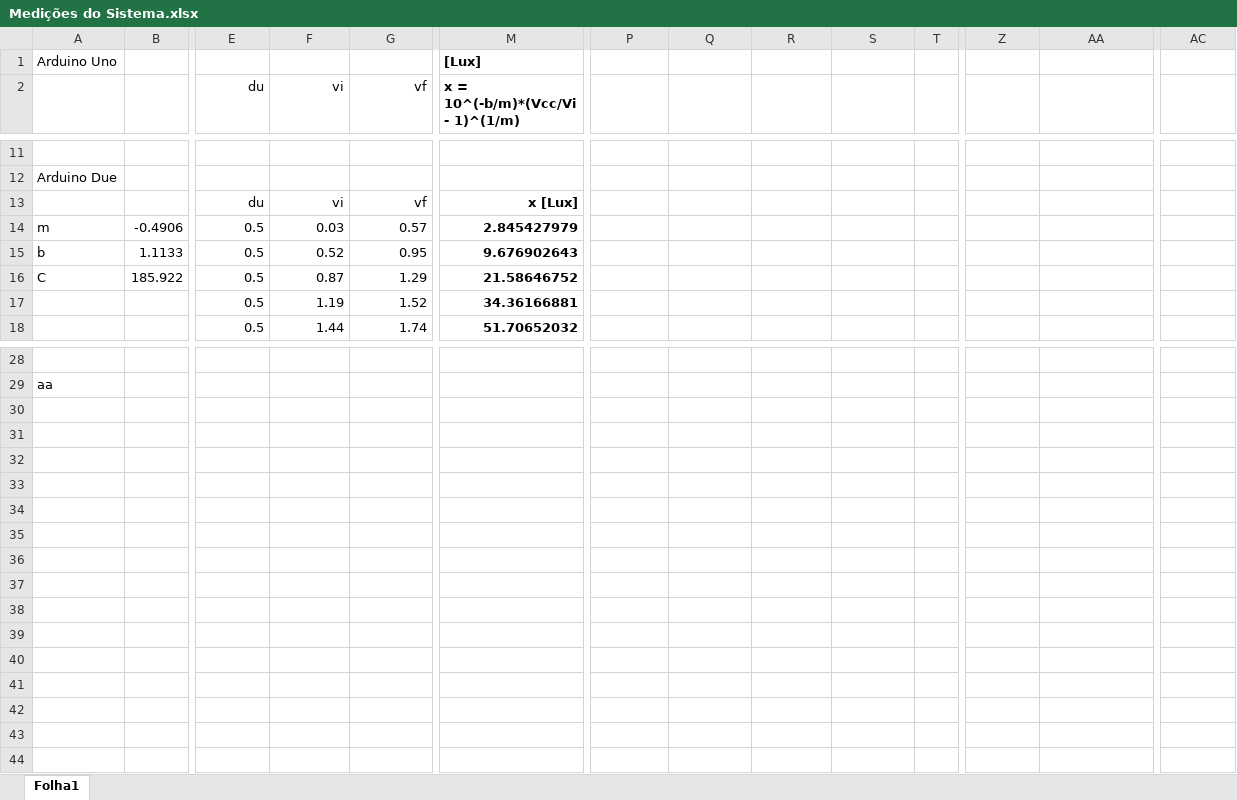
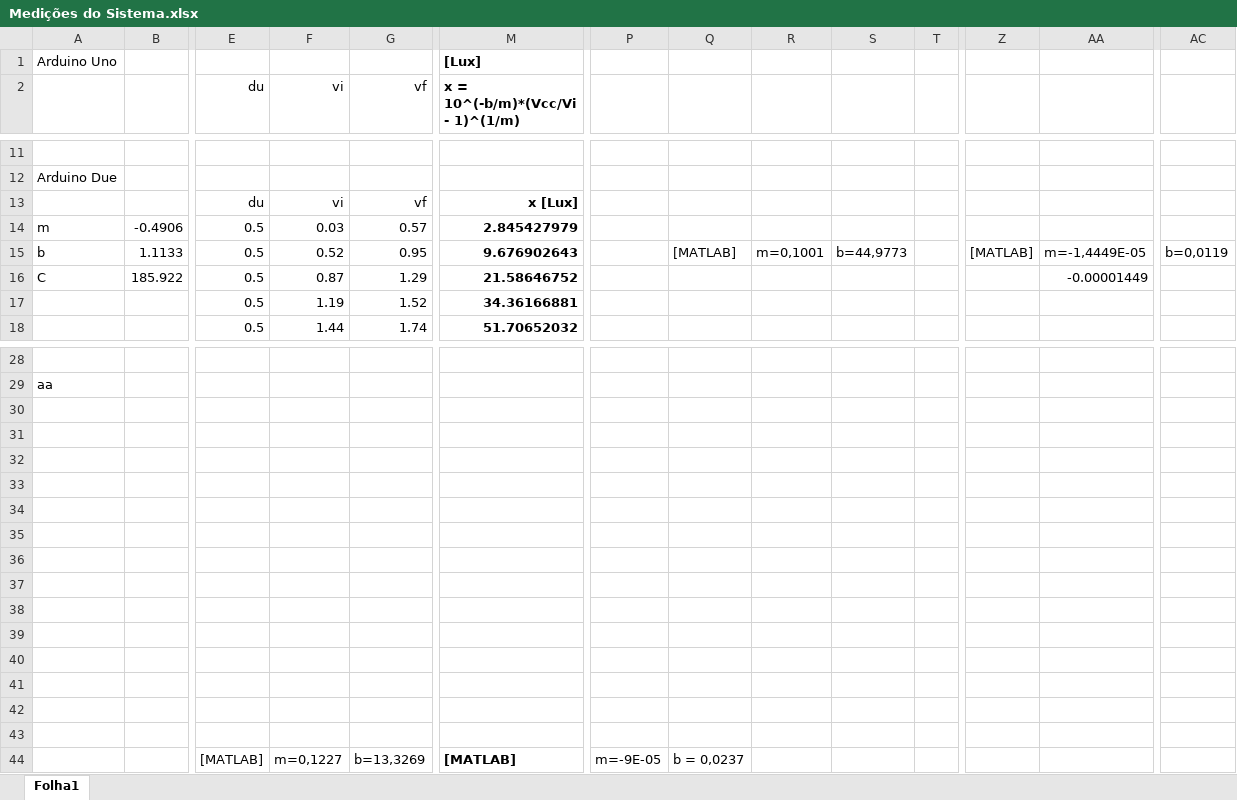
Before and after one commit to duartefdias/SCDTR-Project, an Excel workbook: Lab3/Medições do Sistema.xlsx, sheet Folha1, drawn as a sheet; only a part is shown, gaps mark what is left out; values as stored, in another font and other column widths than the file's, no borders; charts and pictures not drawn; rows hold the shown columns only; the diff names each change by its address in the sheet, - before the commit and + after, or states it on an @@ line.

Commit message:
Reviewed system measurements polyfit in MATLAB

```diff
--- a/Lab3/Medições do Sistema.xlsx (sheet Folha1)
+++ b/Lab3/Medições do Sistema.xlsx (sheet Folha1)
-Q15: (empty)
+Q15: [MATLAB]
-R15: (empty)
+R15: m=0,1001
-S15: (empty)
+S15: b=44,9773
-Z15: (empty)
+Z15: [MATLAB]
-AA15: (empty)
+AA15: m=-1,4449E-05
-AC15: (empty)
+AC15: b=0,0119
-AA16: (empty)
+AA16: -0.00001449
+row 30: (empty)
+row 31: (empty)
+row 32: (empty)
+row 33: (empty)
+row 34: (empty)
+row 35: (empty)
+row 36: (empty)
+row 37: (empty)
+row 38: (empty)
+row 39: (empty)
+row 40: (empty)
+row 41: (empty)
+row 42: (empty)
+row 43: (empty)
+row 44:  |  | [MATLAB] | m=0,1227 | b=13,3269 | [MATLAB] | m=-9E-05 | b = 0,0237
```
Also changed, not shown: charts or pictures, 1 other file.
